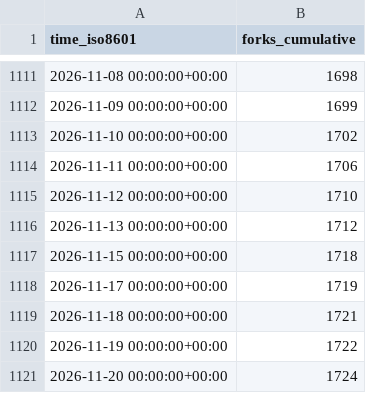
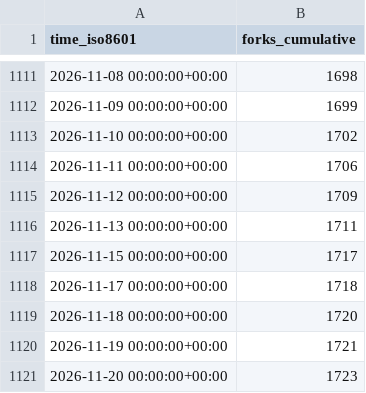
Before and after one commit to Project-MONAI/monai-code-formatter, a CSV file: Project-MONAI/MONAI/ghrs-data/forks.csv, drawn as a sheet; only a part is shown, gaps mark what is left out.

```diff
--- a/Project-MONAI/MONAI/ghrs-data/forks.csv
+++ b/Project-MONAI/MONAI/ghrs-data/forks.csv
@@ -1114,8 +1114,8 @@ time_iso8601,forks_cumulative
 2026-11-11 00:00:00+00:00,1706
-2026-11-12 00:00:00+00:00,1710
-2026-11-13 00:00:00+00:00,1712
-2026-11-15 00:00:00+00:00,1718
-2026-11-17 00:00:00+00:00,1719
-2026-11-18 00:00:00+00:00,1721
-2026-11-19 00:00:00+00:00,1722
-2026-11-20 00:00:00+00:00,1724
+2026-11-12 00:00:00+00:00,1709
+2026-11-13 00:00:00+00:00,1711
+2026-11-15 00:00:00+00:00,1717
+2026-11-17 00:00:00+00:00,1718
+2026-11-18 00:00:00+00:00,1720
+2026-11-19 00:00:00+00:00,1721
+2026-11-20 00:00:00+00:00,1723
```
